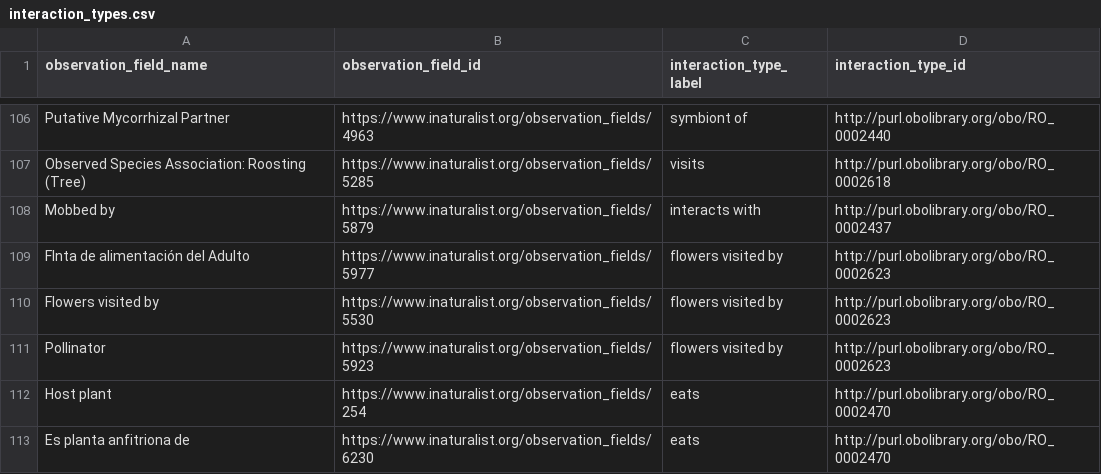
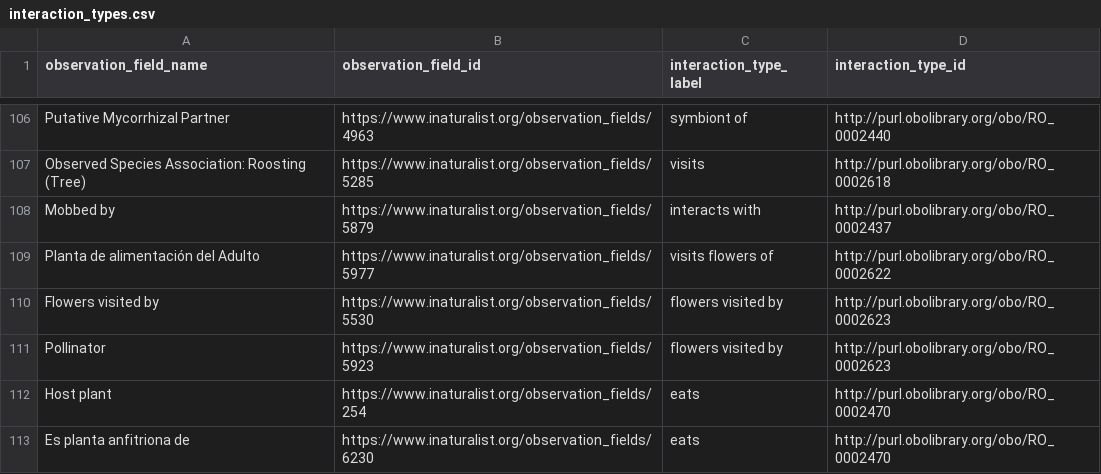
Before and after one commit to globalbioticinteractions/inaturalist, a CSV file: interaction_types.csv, drawn as a sheet; only a part is shown, gaps mark what is left out.

Commit message:
fix interaction type mappings https://www.inaturalist.org/observation_fields/5977 -> http://purl.obolibrary.org/obo/RO_0002622

```diff
--- a/interaction_types.csv
+++ b/interaction_types.csv
@@ -108,3 +108,3 @@ Observed Species Association: Roosting (Tree),https://www.inaturalist.org/observ
 Mobbed by,https://www.inaturalist.org/observation_fields/5879,interacts with,http://purl.obolibrary.org/obo/RO_0002437
-Flnta de alimentación del Adulto,https://www.inaturalist.org/observation_fields/5977,flowers visited by,http://purl.obolibrary.org/obo/RO_0002623
+Planta de alimentación del Adulto,https://www.inaturalist.org/observation_fields/5977,visits flowers of,http://purl.obolibrary.org/obo/RO_0002622
 Flowers visited by,https://www.inaturalist.org/observation_fields/5530,flowers visited by,http://purl.obolibrary.org/obo/RO_0002623
```
